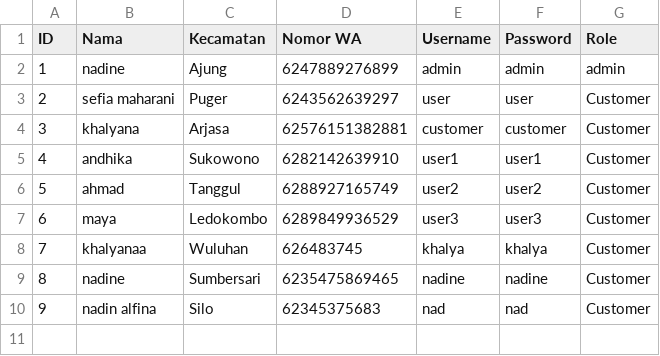
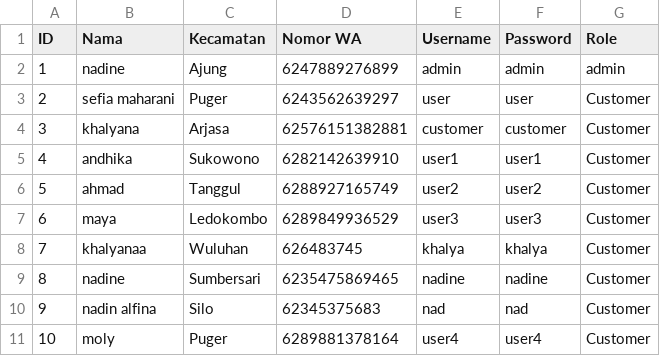
Before and after one commit to alzaelf/projekalgo2, a CSV file: user.csv, drawn as a sheet; the diff names each change by its address in the sheet, - before the commit and + after, or states it on an @@ line.

```diff
--- a/user.csv
+++ b/user.csv
+row 11: 10 | moly | Puger | 6289881378164 | user4 | user4 | Customer
```
Also changed, not shown: detail_transaction.csv, material_dummy.csv, 3 other files.
